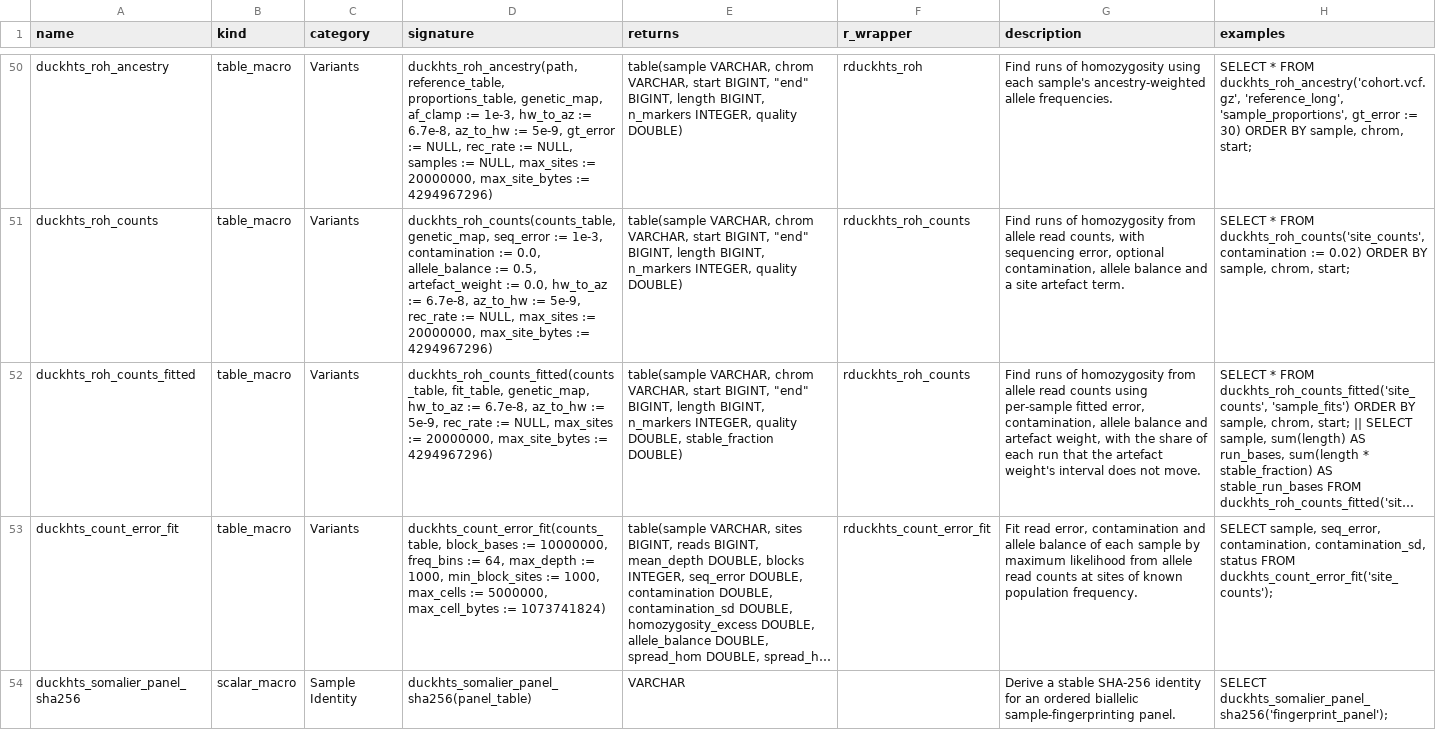
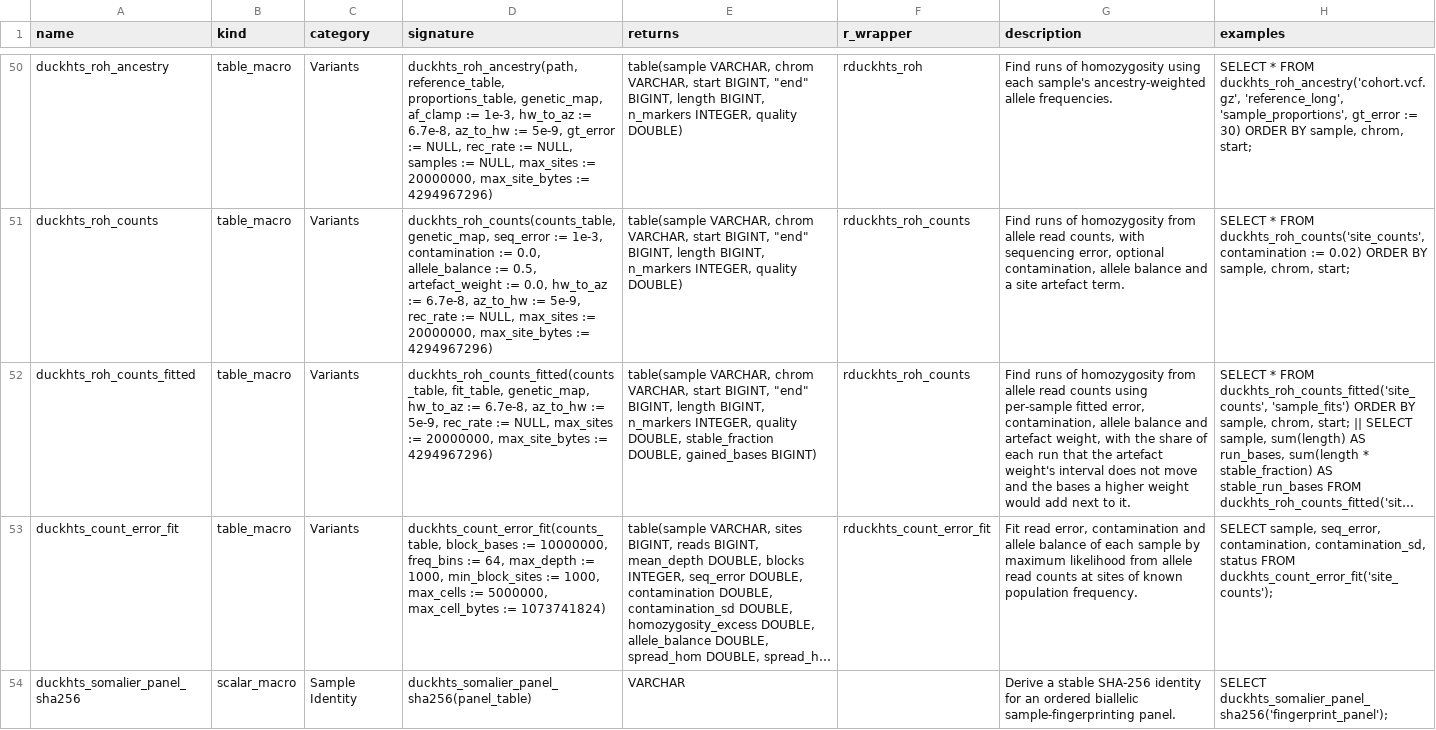
Before and after one commit to RGenomicsETL/duckhts, a TSV file: r/Rduckhts/inst/function_catalog/functions.tsv, drawn as a sheet; only a part is shown, gaps mark what is left out; long unchanged cells end in …; the diff names each change by its address in the sheet, - before the commit and + after, or states it on an @@ line.

Commit message:
Report the bases a higher artefact weight adds next to each fitted run
stable_fraction sees only the bases a run would lose at w - or + sd. The
real-data check found the opposite direction too: doubling the artefact
weight added bases outside the runs, which no stable_fraction flags.
duckhts_roh_counts_fitted now adds gained_bases BIGINT after
stable_fraction, from the w + sd decode that __duckhts_roh_decode_stable
already runs (no extra decode).

A run at w + sd meets a run at w when they share a base or abut. Each base of
a run at w + sd that meets some run at w and lies outside every run at w
counts for one run at w: a base before the first run at w that it meets
counts for that run; any other counts for the last run at w before it. So a
closed gap counts once, for the run before it, and an extension past an end
counts for that run. A run at w + sd that meets no run at w has no row; the
catalog says these new runs are not reported. One pass over both sorted run
lists computes it.

Tests: 0 with sd 0 or NULL; on the planted fixture 0 for every sd (every
weight from 0.002 to 0.05 gives the same runs), and at w = 0 no row although
the w + sd decode has four runs; on the one-balanced-site fixture decoded at
w = 0 the hand-derived 49,999 bases (the closed gap 2,475,001-2,524,999, for
the run before it), 0 for the run after it, and 350,000 (3,125,001-3,475,000)
with sd 0.002, and 49,999 and 0 with sd 0.0002. The SQL oracle of
stable_fraction now also computes gained_bases, with window functions and a
join over all run pairs, and must equal the fitted decode on every case.

Refs https://github.com/RGenomicsETL/duckhts/issues/329
Refs https://github.com/RGenomicsETL/duckhts/issues/332

```diff
--- a/r/Rduckhts/inst/function_catalog/functions.tsv
+++ b/r/Rduckhts/inst/function_catalog/functions.tsv
-E52 (returns): …DOUBLE, stable_fraction DOUBLE)
+E52 (returns): …DOUBLE, stable_fraction DOUBLE, gained_bases BIGINT)
-G52 (description): …does not move.
+G52 (description): …does not move and the bases a higher weight would add next to it.
```
Also changed, not shown: 14 other files.
